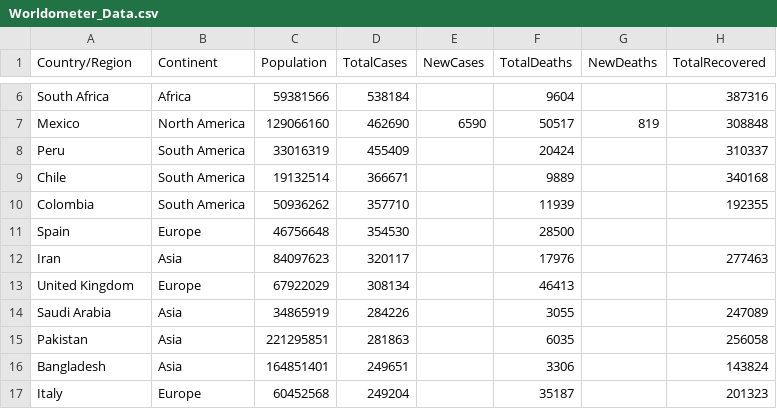
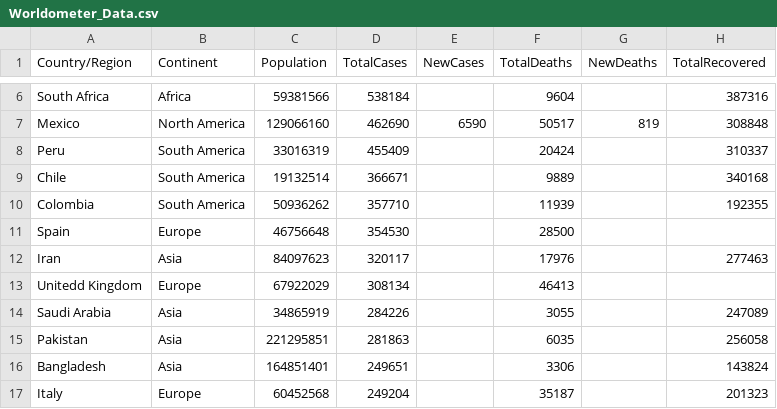
Before and after one commit to satish2198/satishfit3179.github.io, a CSV file: Assignment2/data/Worldometer_Data.csv, drawn as a sheet; only a part is shown, gaps mark what is left out; the diff names each change by its address in the sheet, - before the commit and + after, or states it on an @@ line.

Commit message:
Update Worldometer_Data.csv

```diff
--- a/Assignment2/data/Worldometer_Data.csv
+++ b/Assignment2/data/Worldometer_Data.csv
-A13 (Country/Region): United Kingdom
+A13 (Country/Region): Unitedd Kingdom
```
